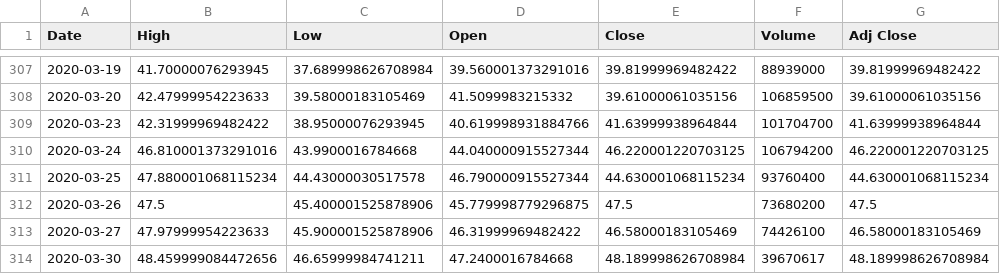
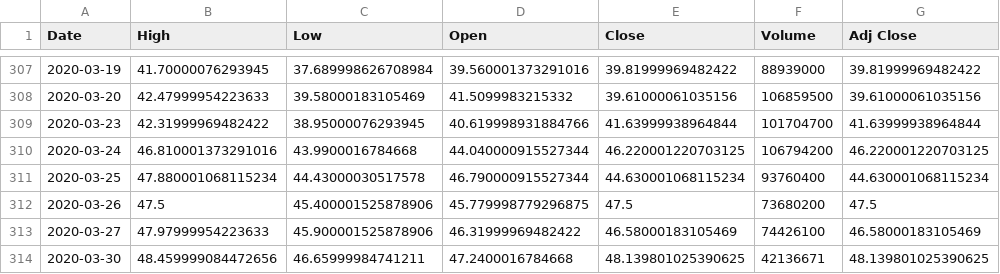
Before and after one commit to brianjohnpolasek/Stonks, a CSV file: StockServer/data/output_AMD_2020-03-30.csv, drawn as a sheet; only a part is shown, gaps mark what is left out.

Commit message:
Added Flask server for sending stock data through HTTP

```diff
--- a/StockServer/data/output_AMD_2020-03-30.csv
+++ b/StockServer/data/output_AMD_2020-03-30.csv
@@ -313,2 +313,2 @@ Date,High,Low,Open,Close,Volume,Adj Close
 2020-03-27,47.97999954223633,45.900001525878906,46.31999969482422,46.58000183105469,74426100,46.58000183105469
-2020-03-30,48.459999084472656,46.65999984741211,47.2400016784668,48.189998626708984,39670617,48.189998626708984
+2020-03-30,48.459999084472656,46.65999984741211,47.2400016784668,48.139801025390625,42136671,48.139801025390625
```
Also changed, not shown: 3 other files.
